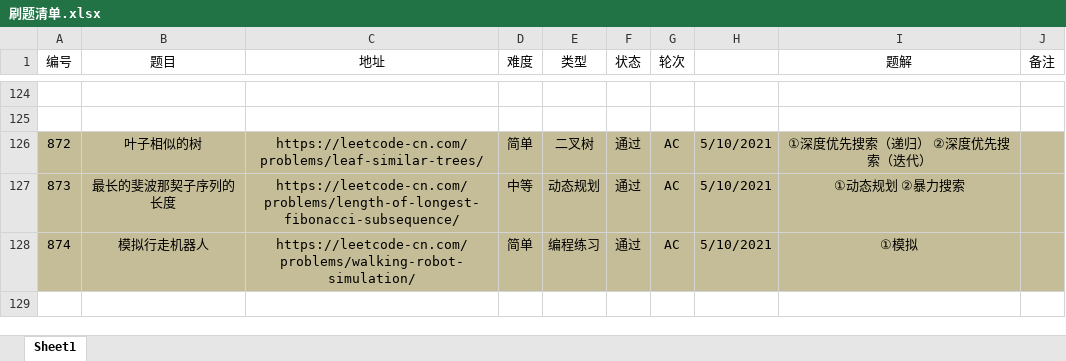
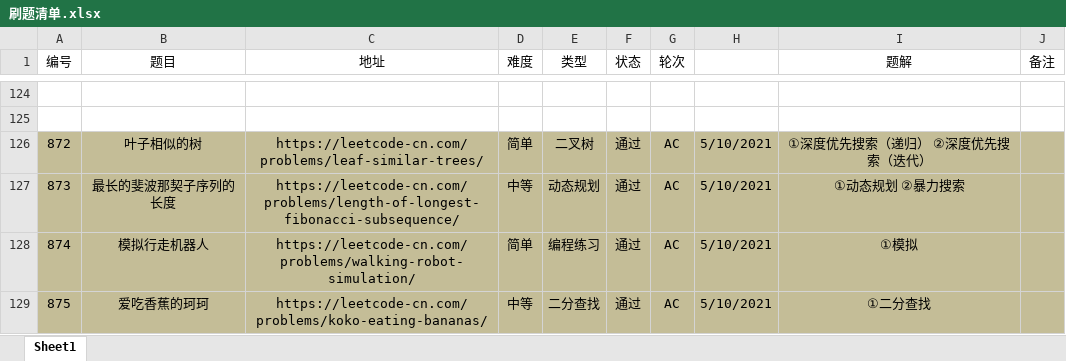
Before and after one commit to moonspiritacm/Leetcode-Java, an Excel workbook: notes/刷题清单.xlsx, sheet Sheet1, drawn as a sheet; only a part is shown, gaps mark what is left out; values as stored, in another font and other column widths than the file's, no borders; the diff names each change by its address in the sheet, - before the commit and + after, or states it on an @@ line.

Commit message:
Problem 0875 AC

```diff
--- a/notes/刷题清单.xlsx (sheet Sheet1)
+++ b/notes/刷题清单.xlsx (sheet Sheet1)
+row 129: 875 | 爱吃香蕉的珂珂 | https://leetcode-cn.com/problems/koko-eating-bananas/ | 中等 | 二分查找 | 通过 | AC | 5/10/2021 | ①二分查找
```
Also changed, not shown: 1 other file.
